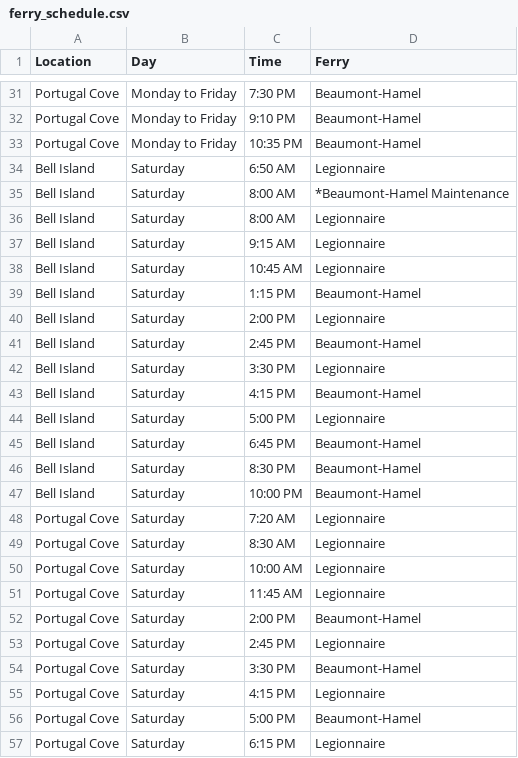
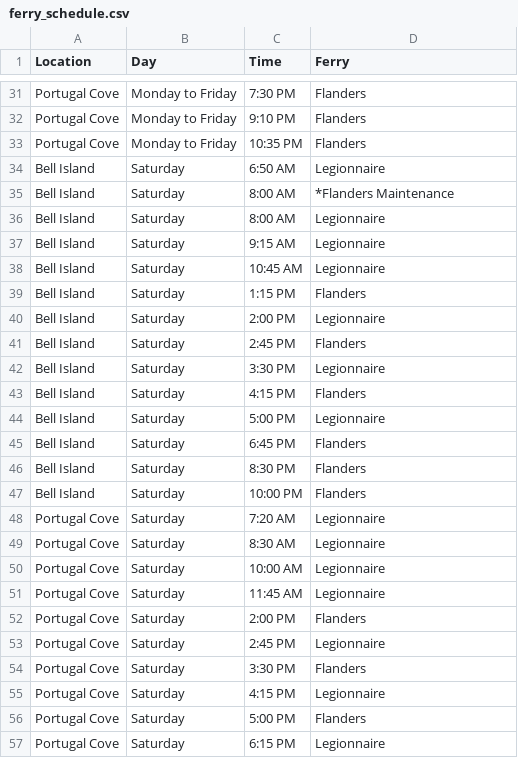
Before and after one commit to stevew83/ferryweather, a CSV file: ferry_schedule.csv, drawn as a sheet; only a part is shown, gaps mark what is left out; the diff covers the shown part only; the diff names each change by its address in the sheet, - before the commit and + after, or states it on an @@ line.

Commit message:
Update ferry_schedule.csv
Changed Beaumont to Flanders

```diff
--- a/ferry_schedule.csv
+++ b/ferry_schedule.csv
-D31:D33 (Ferry): Beaumont-Hamel
+D31:D33 (Ferry): Flanders
-D35 (Ferry): *Beaumont-Hamel Maintenance
+D35 (Ferry): *Flanders Maintenance
-D39 (Ferry): Beaumont-Hamel
+D39 (Ferry): Flanders
-D41 (Ferry): Beaumont-Hamel
+D41 (Ferry): Flanders
-D43 (Ferry): Beaumont-Hamel
+D43 (Ferry): Flanders
-D45:D47 (Ferry): Beaumont-Hamel
+D45:D47 (Ferry): Flanders
-D52 (Ferry): Beaumont-Hamel
+D52 (Ferry): Flanders
-D54 (Ferry): Beaumont-Hamel
+D54 (Ferry): Flanders
-D56 (Ferry): Beaumont-Hamel
+D56 (Ferry): Flanders
```
Also changed, not shown: 34 edited cells elsewhere in this file.
